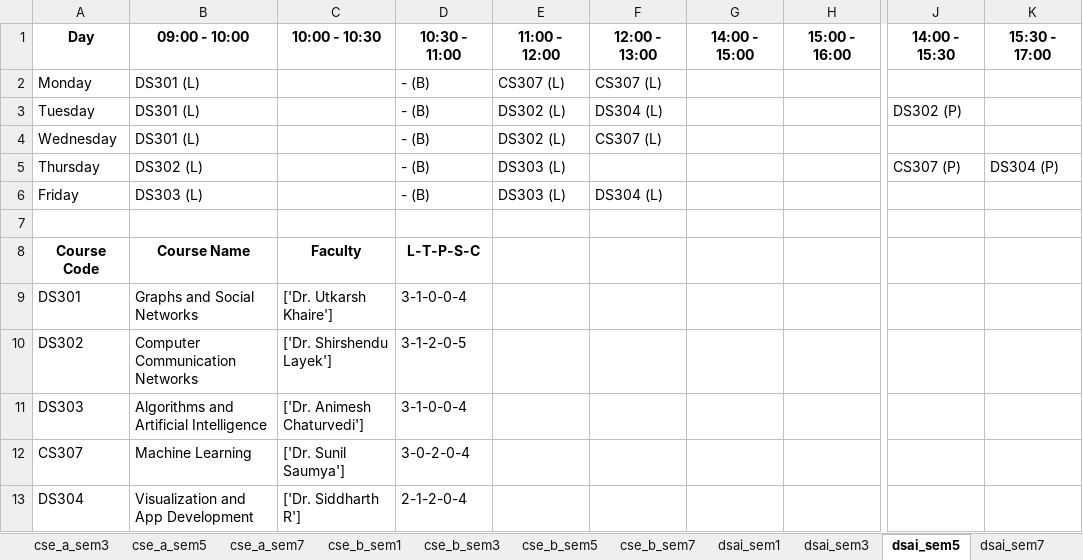
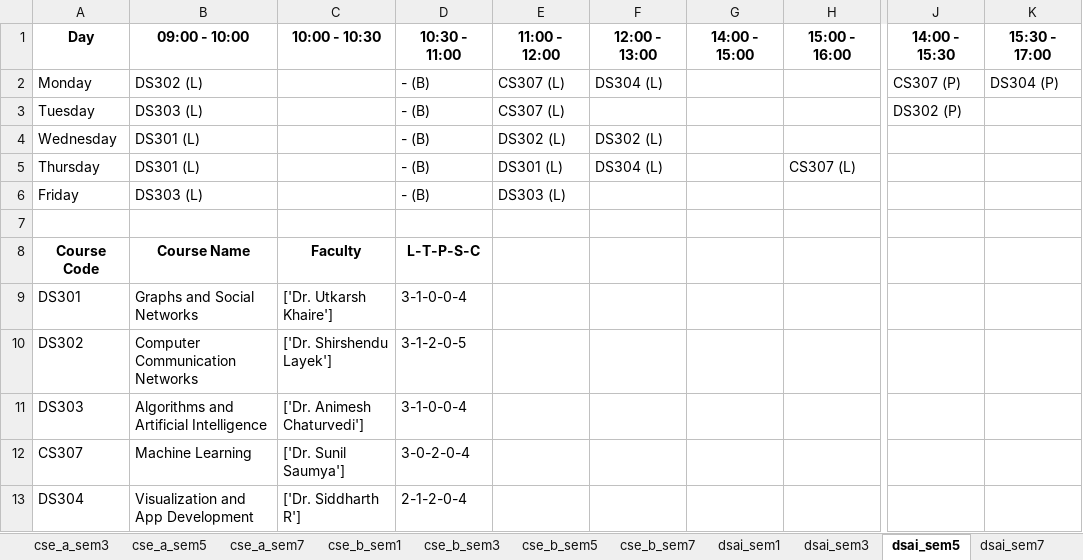
Before and after one commit to Arunistic/TimeTable_Generation_Project, an Excel workbook: timetables.xlsx, sheet dsai_sem5, drawn as a sheet; only a part is shown, gaps mark what is left out; values as stored, in another font and other column widths than the file's, no borders; the diff names each change by its address in the sheet, - before the commit and + after, or states it on an @@ line.

```diff
--- a/timetables.xlsx (sheet dsai_sem5)
+++ b/timetables.xlsx (sheet dsai_sem5)
-B2 (09:00 - 10:00): DS301 (L)
+B2 (09:00 - 10:00): DS302 (L)
-F2 (12:00 - 13:00): CS307 (L)
+F2 (12:00 - 13:00): DS304 (L)
-J2 (14:00 - 15:30): (empty)
+J2 (14:00 - 15:30): CS307 (P)
-K2 (15:30 - 17:00): (empty)
+K2 (15:30 - 17:00): DS304 (P)
-B3 (09:00 - 10:00): DS301 (L)
+B3 (09:00 - 10:00): DS303 (L)
-E3 (11:00 - 12:00): DS302 (L)
+E3 (11:00 - 12:00): CS307 (L)
-F3 (12:00 - 13:00): DS304 (L)
+F3 (12:00 - 13:00): (empty)
-F4 (12:00 - 13:00): CS307 (L)
+F4 (12:00 - 13:00): DS302 (L)
-B5 (09:00 - 10:00): DS302 (L)
+B5 (09:00 - 10:00): DS301 (L)
-E5 (11:00 - 12:00): DS303 (L)
+E5 (11:00 - 12:00): DS301 (L)
-F5 (12:00 - 13:00): (empty)
+F5 (12:00 - 13:00): DS304 (L)
-H5 (15:00 - 16:00): (empty)
+H5 (15:00 - 16:00): CS307 (L)
-J5 (14:00 - 15:30): CS307 (P)
+J5 (14:00 - 15:30): (empty)
-K5 (15:30 - 17:00): DS304 (P)
+K5 (15:30 - 17:00): (empty)
-F6 (12:00 - 13:00): DS304 (L)
+F6 (12:00 - 13:00): (empty)
```
Also changed, not shown: sheet cse_a_sem3, sheet dsai_sem3, sheet cse_b_sem1, sheet ece_sem3, sheet cse_b_sem5, sheet cse_a_sem1, 7 more sheets.
